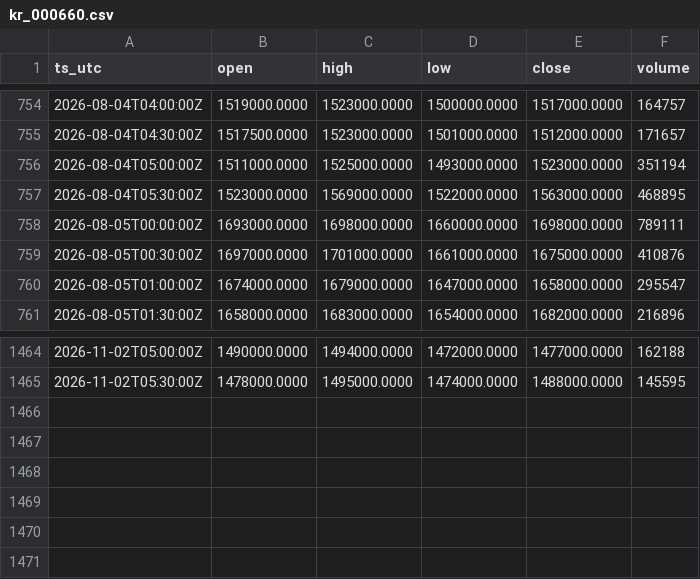
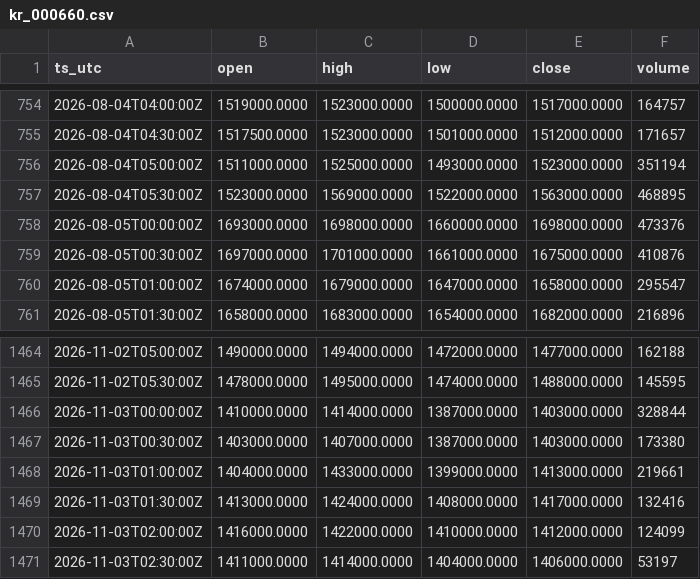
Before and after one commit to OntologyForCapital/skhynix-adr-parity, a CSV file: data/kr_000660.csv, drawn as a sheet; only a part is shown, gaps mark what is left out.

```diff
--- a/data/kr_000660.csv
+++ b/data/kr_000660.csv
@@ -757,3 +757,3 @@ ts_utc,open,high,low,close,volume
 2026-08-04T05:30:00Z,1523000.0000,1569000.0000,1522000.0000,1563000.0000,468895
-2026-08-05T00:00:00Z,1693000.0000,1698000.0000,1660000.0000,1698000.0000,789111
+2026-08-05T00:00:00Z,1693000.0000,1698000.0000,1660000.0000,1698000.0000,473376
 2026-08-05T00:30:00Z,1697000.0000,1701000.0000,1661000.0000,1675000.0000,410876
@@ -1465 +1465,7 @@ ts_utc,open,high,low,close,volume
 2026-11-02T05:30:00Z,1478000.0000,1495000.0000,1474000.0000,1488000.0000,145595
+2026-11-03T00:00:00Z,1410000.0000,1414000.0000,1387000.0000,1403000.0000,328844
+2026-11-03T00:30:00Z,1403000.0000,1407000.0000,1387000.0000,1403000.0000,173380
+2026-11-03T01:00:00Z,1404000.0000,1433000.0000,1399000.0000,1413000.0000,219661
+2026-11-03T01:30:00Z,1413000.0000,1424000.0000,1408000.0000,1417000.0000,132416
+2026-11-03T02:00:00Z,1416000.0000,1422000.0000,1410000.0000,1412000.0000,124099
+2026-11-03T02:30:00Z,1411000.0000,1414000.0000,1404000.0000,1406000.0000,53197
```
Also changed, not shown: data/fx_usdkrw.csv, data/us_skhy.csv.
